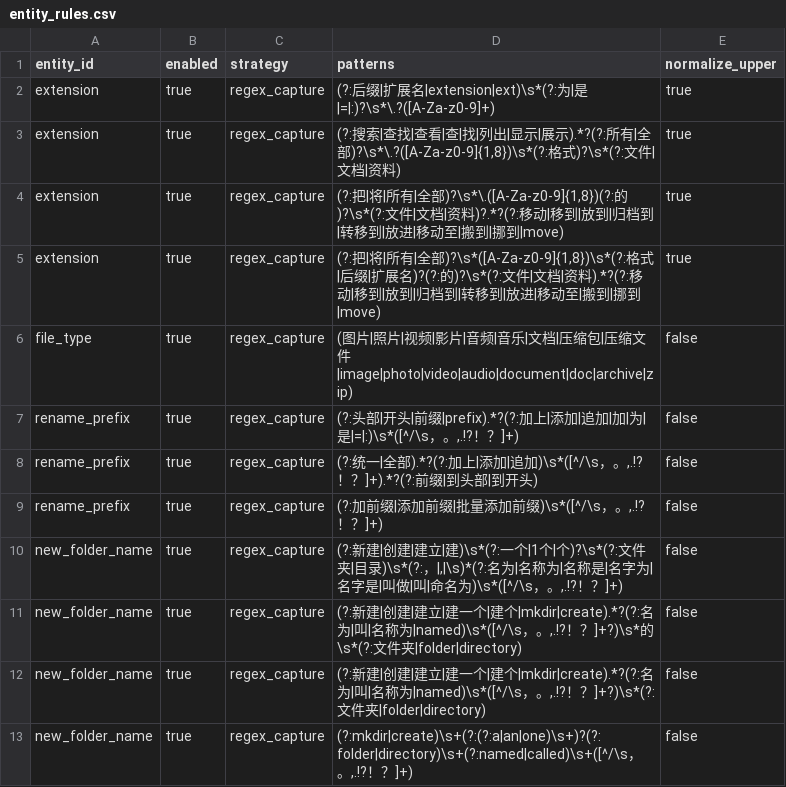
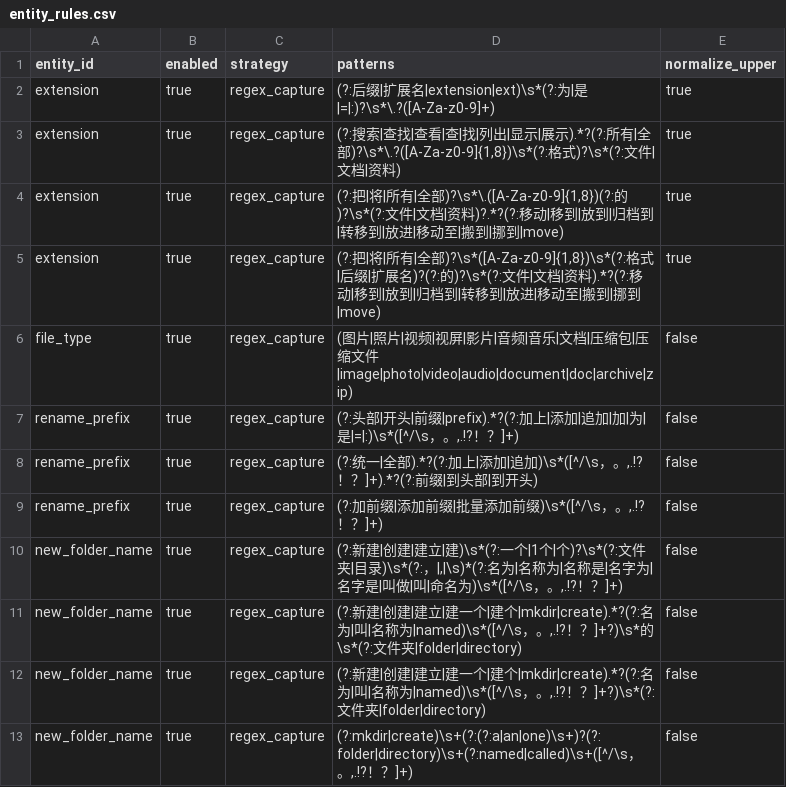
Before and after one commit to changdaobbz01/aliciaCloudStorage, a CSV file: rag/src/main/resources/rag/conversation/entity_rules.csv, drawn as a sheet; only a part is shown.

```diff
--- a/rag/src/main/resources/rag/conversation/entity_rules.csv
+++ b/rag/src/main/resources/rag/conversation/entity_rules.csv
@@ -5,3 +5,3 @@ extension,true,regex_capture,"(?:把|将|所有|全部)?\s*\.([A-Za-z0-9]{1,8})(
 extension,true,regex_capture,"(?:把|将|所有|全部)?\s*([A-Za-z0-9]{1,8})\s*(?:格式|后缀|扩展名)?(?:的)?\s*(?:文件|文档|资料).*?(?:移动|移到|放到|归档到|转移到|放进|移动至|搬到|挪到|move)",true
-file_type,true,regex_capture,"(图片|照片|视频|影片|音频|音乐|文档|压缩包|压缩文件|image|photo|video|audio|document|doc|archive|zip)",false
+file_type,true,regex_capture,"(图片|照片|视频|视屏|影片|音频|音乐|文档|压缩包|压缩文件|image|photo|video|audio|document|doc|archive|zip)",false
 rename_prefix,true,regex_capture,"(?:头部|开头|前缀|prefix).*?(?:加上|添加|追加|加|为|是|=|:)\s*([^/\s，。,.!?！？]+)",false
```
Also changed, not shown: rag/src/main/resources/rag/conversation/intent_rules.csv, 11 other files.
